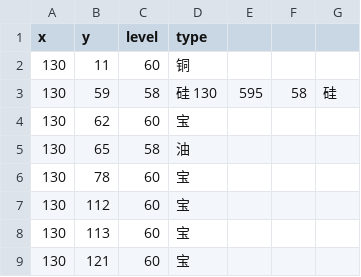
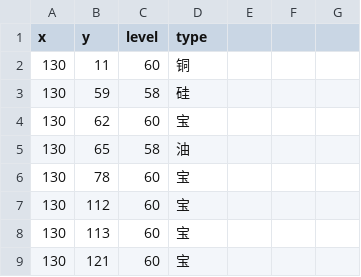
Before and after one commit to gccli/hjdata, a CSV file: result/130-139.csv, drawn as a sheet; only a part is shown.

```diff
--- a/result/130-139.csv
+++ b/result/130-139.csv
@@ -2,3 +2,3 @@ x,y,level,type
 130,11,60,铜
-130,59,58,硅 130,595,58,硅
+130,59,58,硅
 130,62,60,宝
```
Also changed, not shown: 1 other file.
